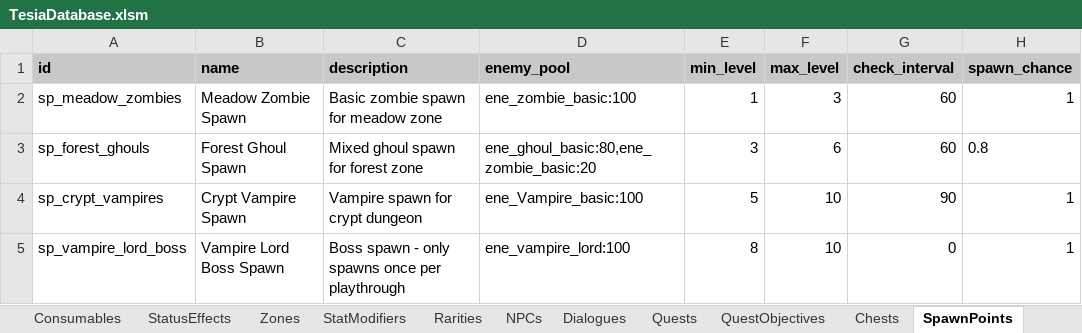
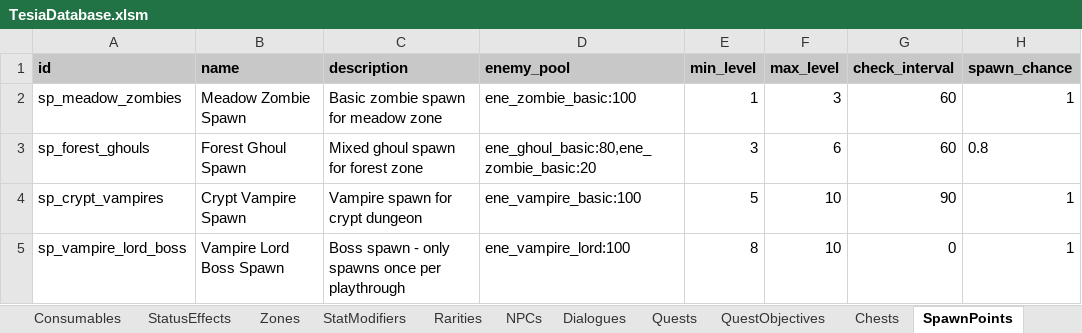
Before and after one commit to MatousHruska/MobileTestia, an Excel workbook: databases/TesiaDatabase.xlsm, sheet SpawnPoints, drawn as a sheet; only a part is shown; values as stored, in another font and other column widths than the file's, no borders; the diff names each change by its address in the sheet, - before the commit and + after, or states it on an @@ line.

Commit message:
Edits

```diff
--- a/databases/TesiaDatabase.xlsm (sheet SpawnPoints)
+++ b/databases/TesiaDatabase.xlsm (sheet SpawnPoints)
-D4 (enemy_pool): ene_Vampire_basic:100
+D4 (enemy_pool): ene_vampire_basic:100
```
Also changed, not shown: sheet EnemyAbilities.
